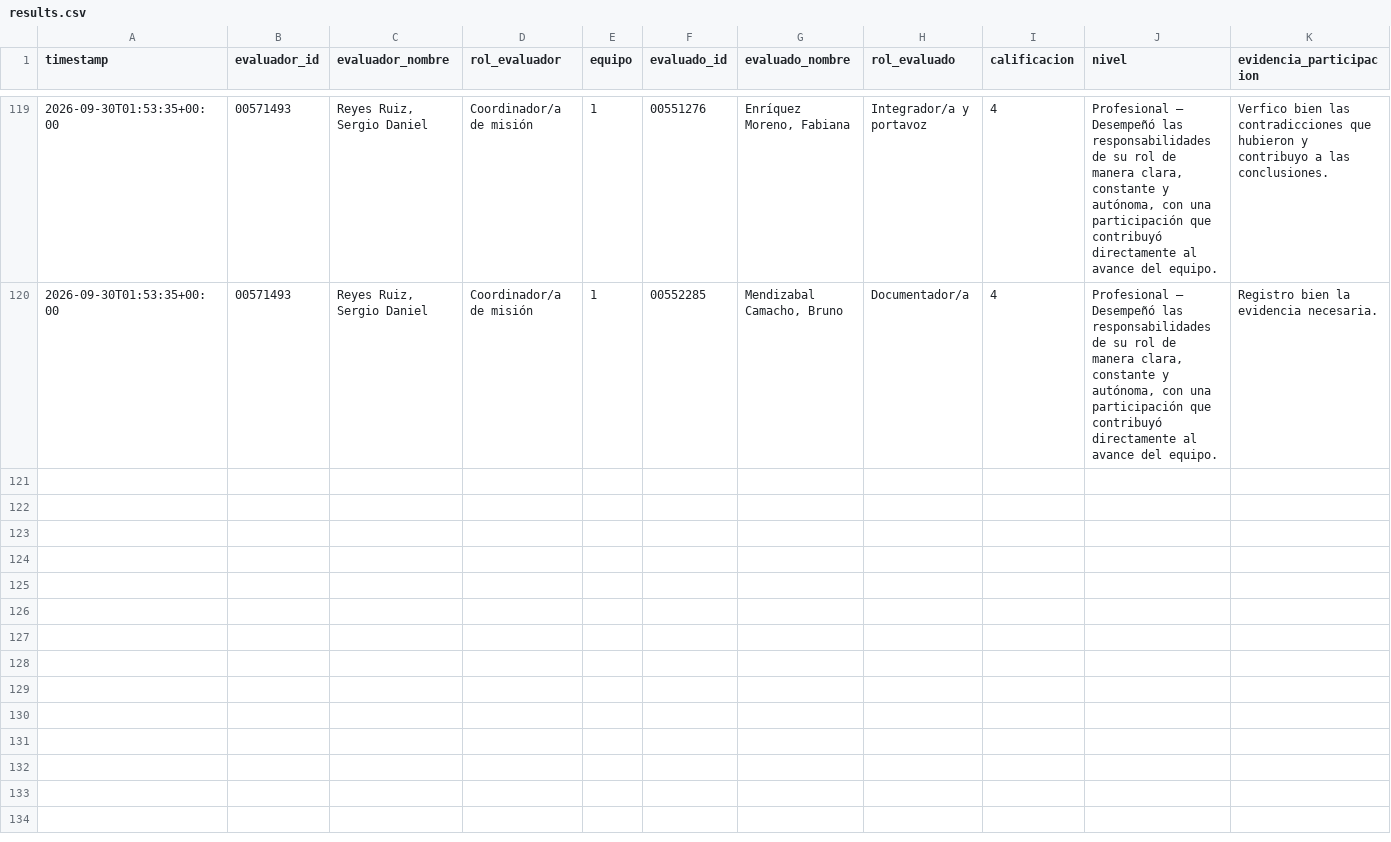
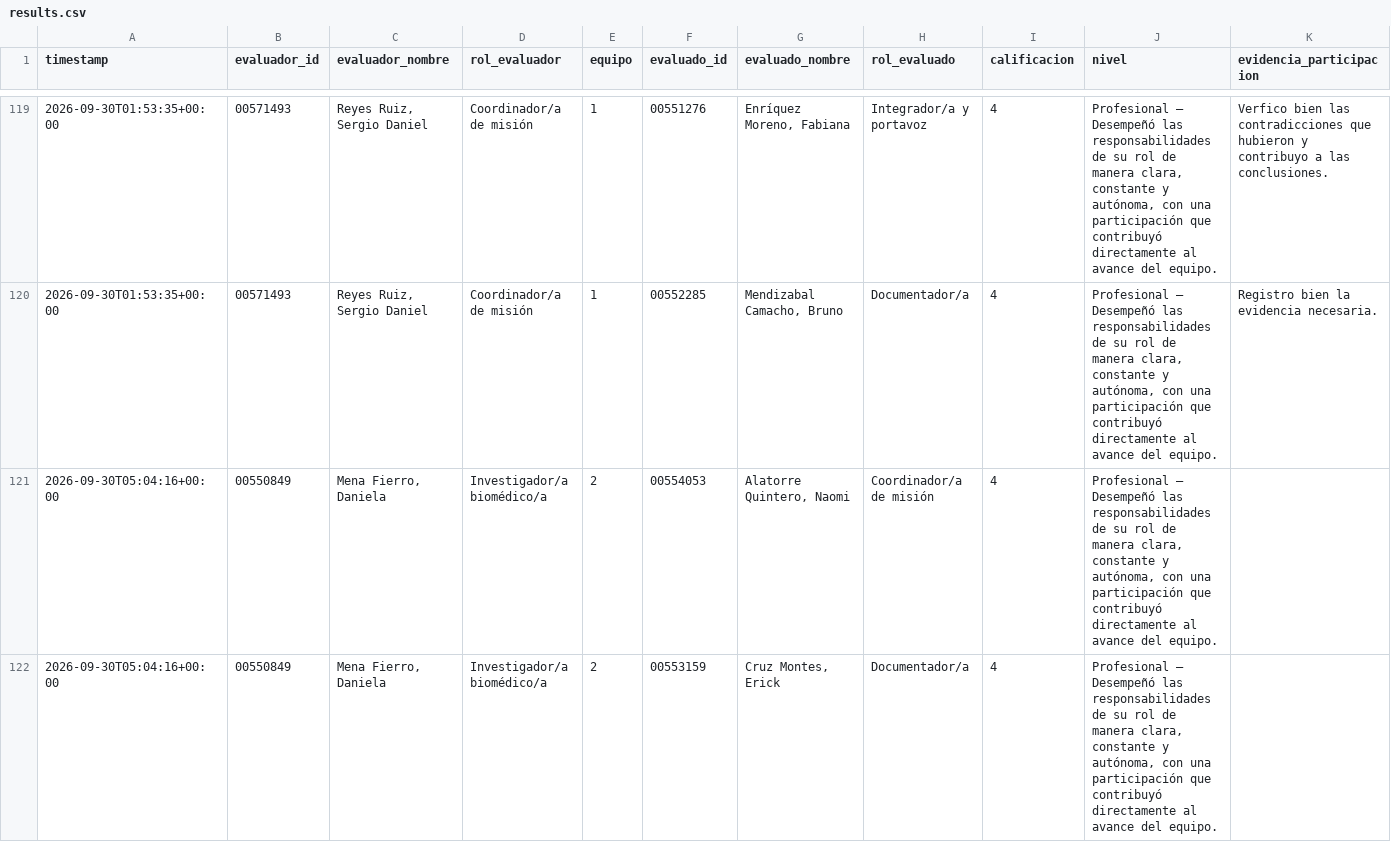
Before and after one commit to Alejandra-LozC/mision03, a CSV file: results.csv, drawn as a sheet; only a part is shown, gaps mark what is left out; rows hold the shown columns only; the diff covers the shown part only; the diff names each change by its address in the sheet, - before the commit and + after, or states it on an @@ line.

Commit message:
Actualizar results.csv de coevaluación Misión 03

```diff
--- a/results.csv
+++ b/results.csv
+row 121: 2026-09-30T05:04:16+00:00 | 00550849 | Mena Fierro, Daniela | Investigador/a biomédico/a | 2 | 00554053 | Alatorre Quintero, Naomi | Coordinador/a de misión | 4 | Profesional — Desempeñó las responsabilidades de su rol de manera clara, constante y autónoma, con una participación que contribuyó directamente al avance del equipo.
+row 122: 2026-09-30T05:04:16+00:00 | 00550849 | Mena Fierro, Daniela | Investigador/a biomédico/a | 2 | 00553159 | Cruz Montes, Erick | Documentador/a | 4 | Profesional — Desempeñó las responsabilidades de su rol de manera clara, constante y autónoma, con una participación que contribuyó directamente al avance del equipo.
```
Also changed, not shown: 3 added rows elsewhere in this file.
